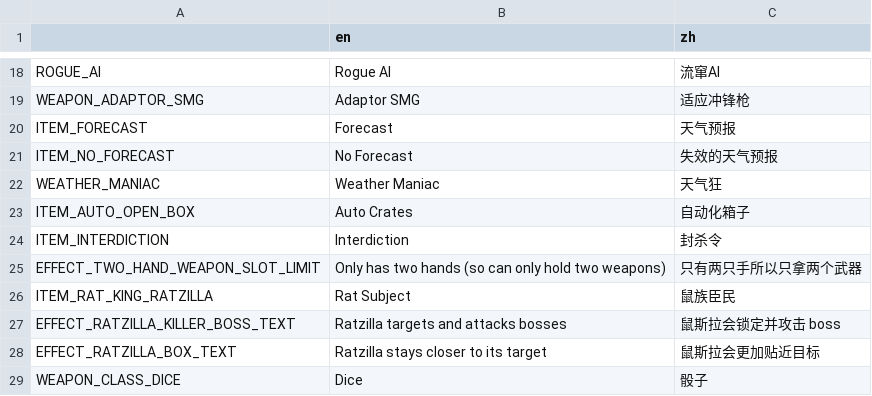
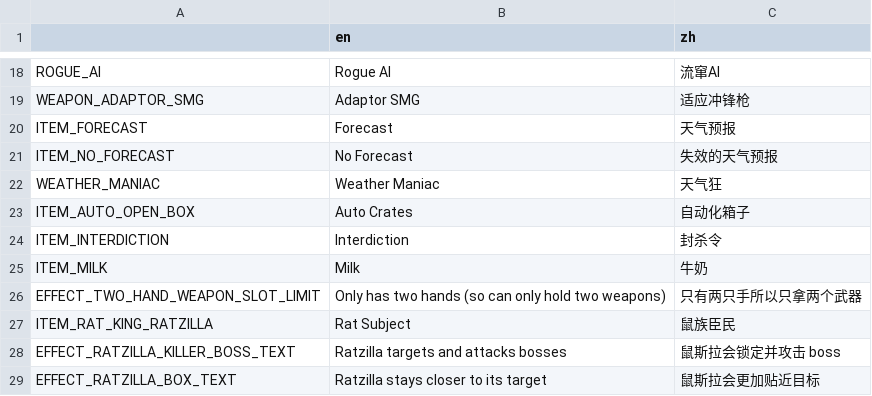
Before and after one commit to FengLiuFeseliud/Brotato-FengAddMods, a CSV file: translations/translations.csv, drawn as a sheet; only a part is shown, gaps mark what is left out; the shorter side is filled out with more unchanged rows.

Commit message:
add milk

```diff
--- a/translations/translations.csv
+++ b/translations/translations.csv
@@ -24,2 +24,3 @@ ITEM_AUTO_OPEN_BOX,Auto Crates,自动化箱子
 ITEM_INTERDICTION,Interdiction,封杀令
+ITEM_MILK,Milk,牛奶
 EFFECT_TWO_HAND_WEAPON_SLOT_LIMIT,Only has two hands (so can only hold two weapons),只有两只手所以只拿两个武器
```
Also changed, not shown: 7 other files.
